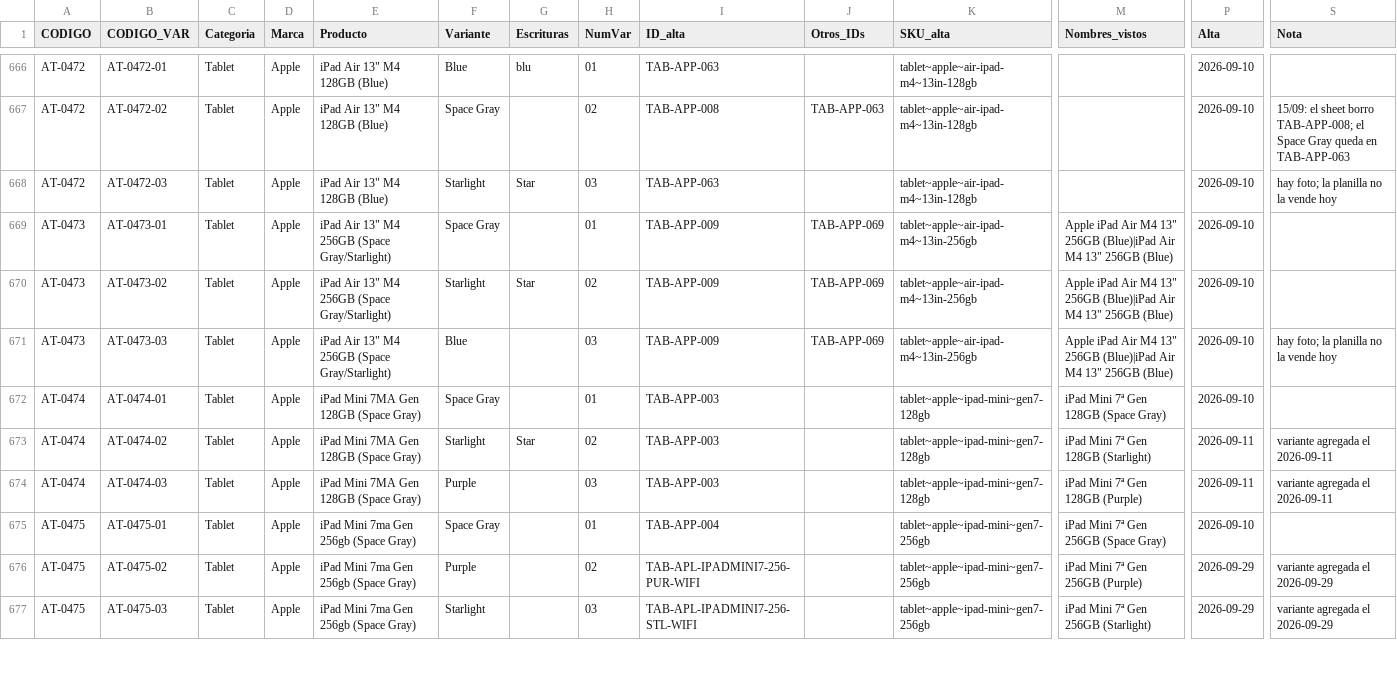
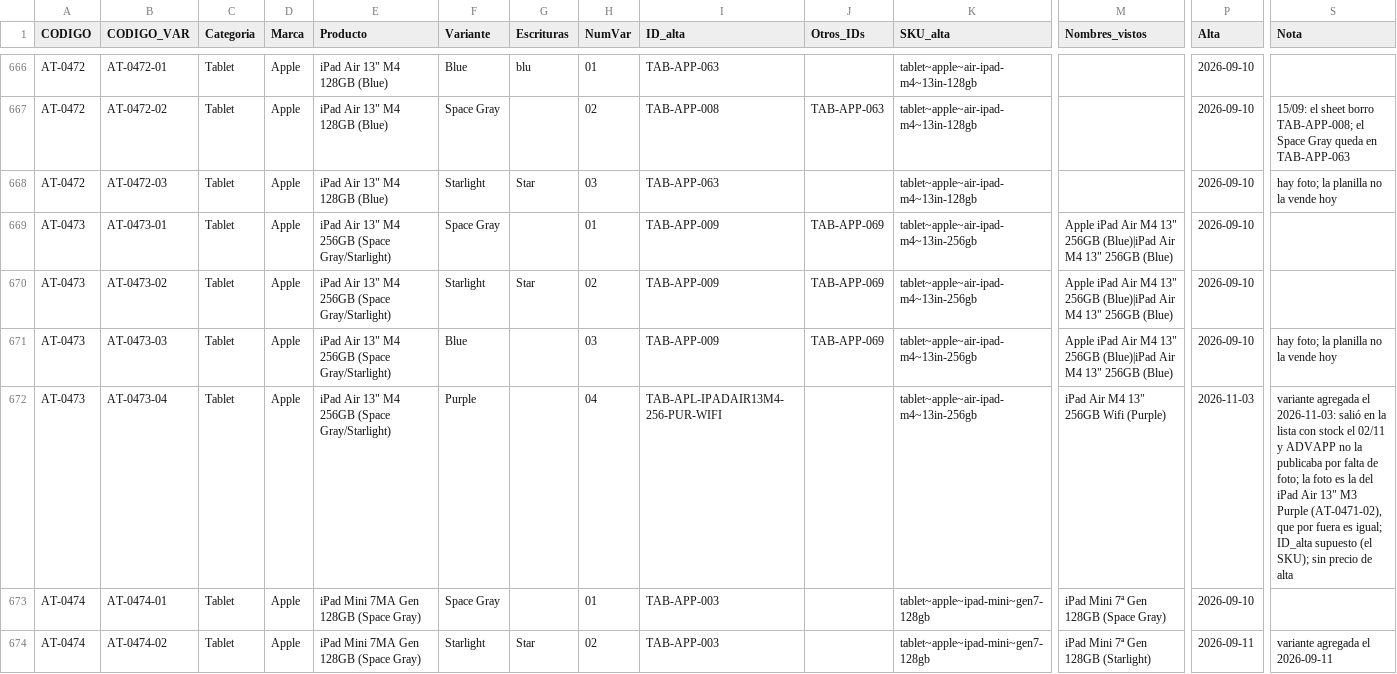
Before and after one commit to Advance33/catalogo-advance, a CSV file: herramientas/catalogo-maestro.csv, drawn as a sheet; only a part is shown, gaps mark what is left out; the shorter side is filled out with more unchanged rows; rows hold the shown columns only; the diff covers the shown part only; the diff names each change by its address in the sheet, - before the commit and + after, or states it on an @@ line.

```diff
--- a/herramientas/catalogo-maestro.csv
+++ b/herramientas/catalogo-maestro.csv
+row 672: AT-0473 | AT-0473-04 | Tablet | Apple | iPad Air 13" M4 256GB (Space Gray/Starlight) | Purple |  | 04 | TAB-APL-IPADAIR13M4-256-PUR-WIFI |  | tablet~apple~air-ipad-m4~13in-256gb | iPad Air M4 13" 256GB Wifi (Purple) | 2026-11-03 | variante agregada el 2026-11-03: salió en la lista con stock el 02/11 y ADVAPP no la publicaba por falta de foto; la foto es la del iPad Air 13" M3 Purple (AT-0471-02), que por fuera es igual; ID_alta supuesto (el SKU); sin precio de alta
```
Also changed, not shown: 2 added rows elsewhere in this file, 24 other files.
